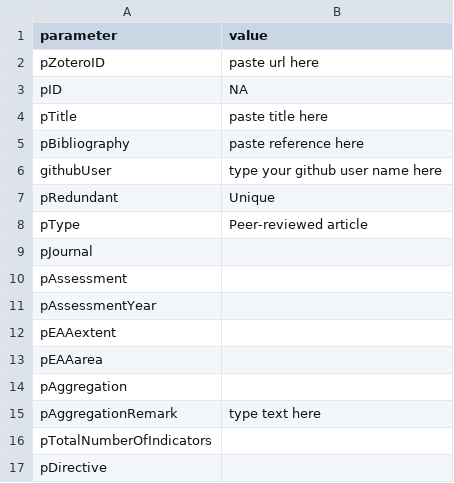
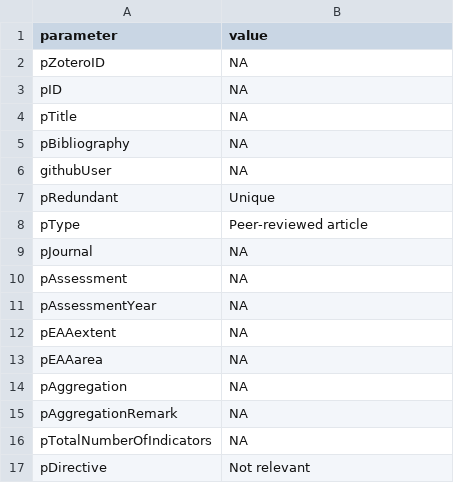
Before and after one commit to anders-kolstad/theIndiMap, a CSV file: shiny/shinyData/publicationProfileFields.csv, drawn as a sheet.

Commit message:
Register publication working version

```diff
--- a/shiny/shinyData/publicationProfileFields.csv
+++ b/shiny/shinyData/publicationProfileFields.csv
@@ -1,17 +1,17 @@
 parameter;value
-pZoteroID;paste url here
+pZoteroID;NA
 pID;NA
-pTitle;paste title  here
-pBibliography;paste reference here
-githubUser;type your github user name here
+pTitle;NA
+pBibliography;NA
+githubUser;NA
 pRedundant;Unique
 pType;Peer-reviewed article
-pJournal;
-pAssessment;
-pAssessmentYear;
-pEAAextent;
-pEAAarea;
-pAggregation;
-pAggregationRemark;type text here
-pTotalNumberOfIndicators;
-pDirective;
+pJournal;NA
+pAssessment;NA
+pAssessmentYear;NA
+pEAAextent;NA
+pEAAarea;NA
+pAggregation;NA
+pAggregationRemark;NA
+pTotalNumberOfIndicators;NA
+pDirective;Not relevant
```
Also changed, not shown: 4 other files.
